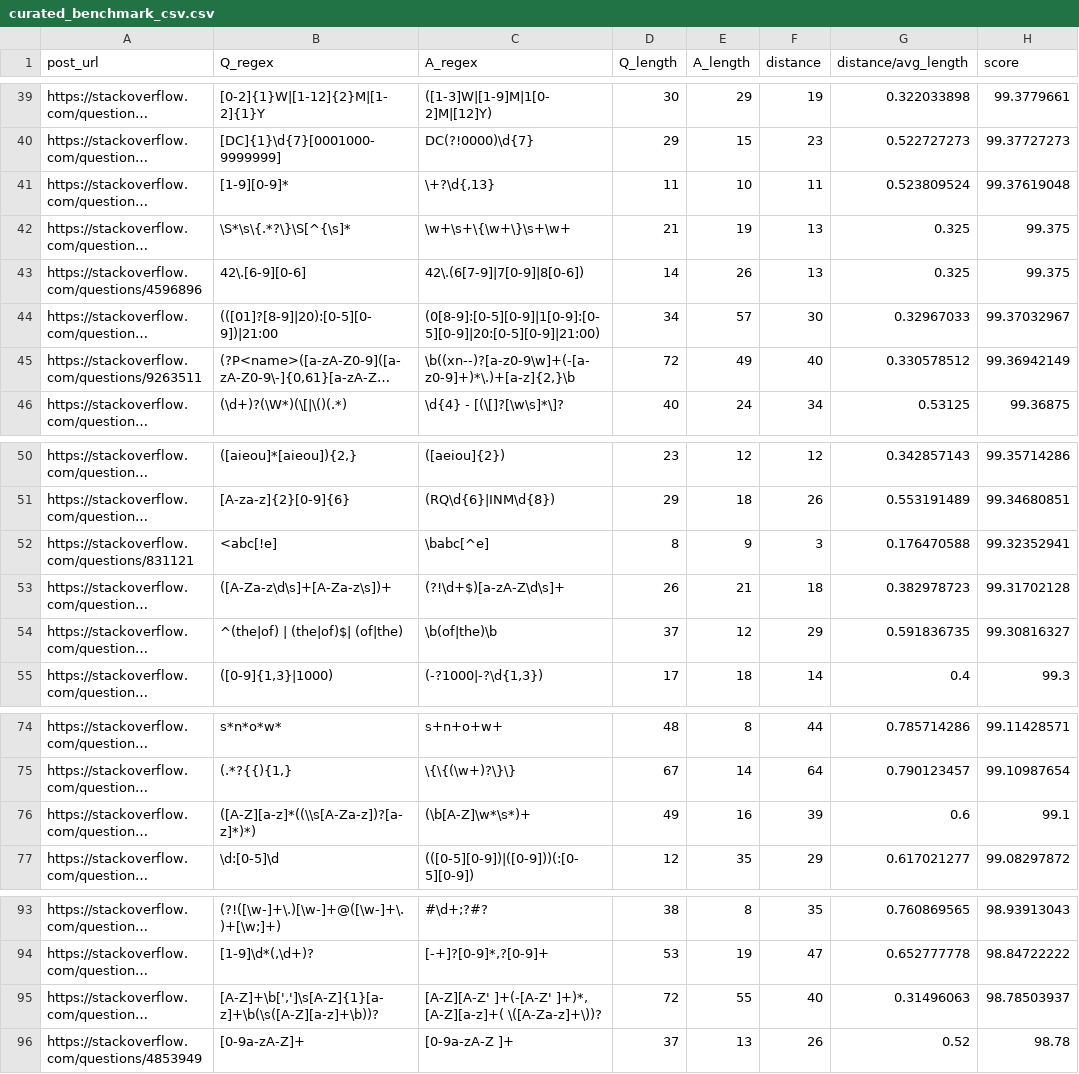
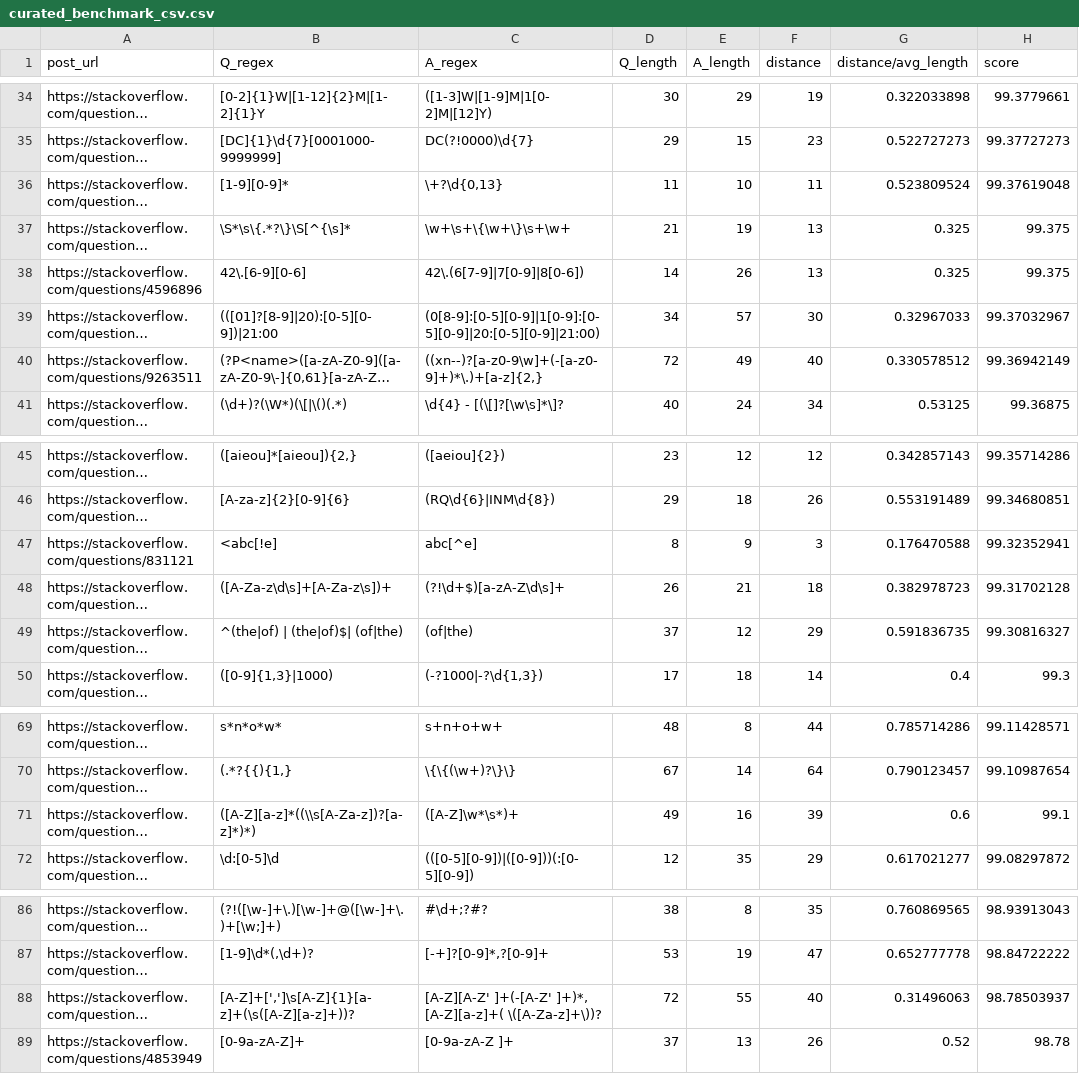
Before and after one commit to Kiarahmani/RFixer, a CSV file: ms_src/curated_benchmark_csv.csv, drawn as a sheet; only a part is shown, gaps mark what is left out; long unchanged cells end in …; addresses are those after the commit; the diff covers the shown part only; the diff names each change by its address in the sheet, - before the commit and + after, or states it on an @@ line.

Commit message:
benchmarks cleaned

```diff
--- a/ms_src/curated_benchmark_csv.csv
+++ b/ms_src/curated_benchmark_csv.csv
-C36 (A_regex): \+?\d{,13}
+C36 (A_regex): \+?\d{0,13}
-C40 (A_regex): \b((xn--)?[a-z0-9\w]+(-[a-z0-9]+)*\.)+[a-z]{2,}\b
+C40 (A_regex): ((xn--)?[a-z0-9\w]+(-[a-z0-9]+)*\.)+[a-z]{2,}
-C47 (A_regex): \babc[^e]
+C47 (A_regex): abc[^e]
-C49 (A_regex): \b(of|the)\b
+C49 (A_regex): (of|the)
-C71 (A_regex): (\b[A-Z]\w*\s*)+
+C71 (A_regex): ([A-Z]\w*\s*)+
-B88 (Q_regex): [A-Z]+\b[',']\s[A-Z]{1}[a-z]+\b(\s([A-Z][a-z]+\b))?
+B88 (Q_regex): [A-Z]+[',']\s[A-Z]{1}[a-z]+(\s([A-Z][a-z]+))?
```
Also changed, not shown: 7 removed rows and 6 edited cells elsewhere in this file.
